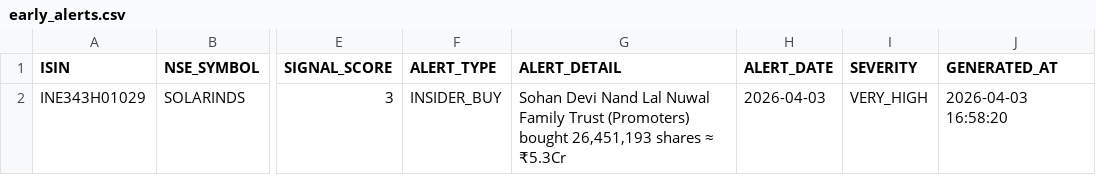
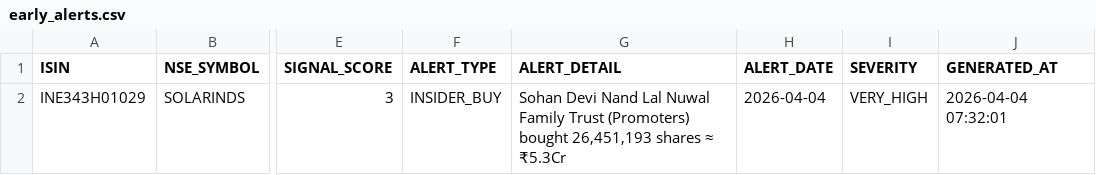
Before and after one commit to rajkshroff/multibagger-alerts, a CSV file: early_alerts.csv, drawn as a sheet; only a part is shown, gaps mark what is left out; the diff names each change by its address in the sheet, - before the commit and + after, or states it on an @@ line.

```diff
--- a/early_alerts.csv
+++ b/early_alerts.csv
-H2 (ALERT_DATE): 2026-04-03
+H2 (ALERT_DATE): 2026-04-04
-J2 (GENERATED_AT): 2026-04-03 16:58:20
+J2 (GENERATED_AT): 2026-04-04 07:32:01
```
Also changed, not shown: composite_scores.csv, market_intelligence.csv, 5 other files.
